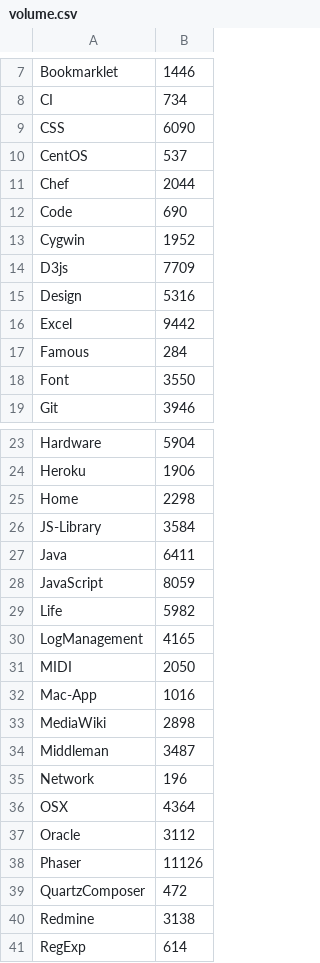
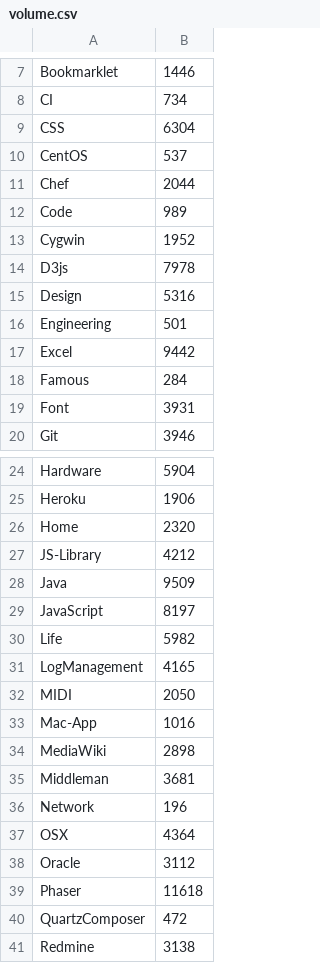
Before and after one commit to syon/wiki, a CSV file: volume.csv, drawn as a sheet; only a part is shown, gaps mark what is left out; the shorter side is filled out with more unchanged rows; the diff covers the shown part only.

```diff
--- a/volume.csv
+++ b/volume.csv
@@ -8,12 +8,13 @@ Bookmarklet,1446
 CI,734
-CSS,6090
+CSS,6304
 CentOS,537
 Chef,2044
-Code,690
+Code,989
 Cygwin,1952
-D3js,7709
+D3js,7978
 Design,5316
+Engineering,501
 Excel,9442
 Famous,284
-Font,3550
+Font,3931
 Git,3946
@@ -24,6 +25,6 @@ Hardware,5904
 Heroku,1906
-Home,2298
-JS-Library,3584
-Java,6411
-JavaScript,8059
+Home,2320
+JS-Library,4212
+Java,9509
+JavaScript,8197
 Life,5982
@@ -33,3 +34,3 @@ Mac-App,1016
 MediaWiki,2898
-Middleman,3487
+Middleman,3681
 Network,196
@@ -37,3 +38,3 @@ OSX,4364
 Oracle,3112
-Phaser,11126
+Phaser,11618
 QuartzComposer,472
```
Also changed, not shown: 12 edited cells elsewhere in this file.
